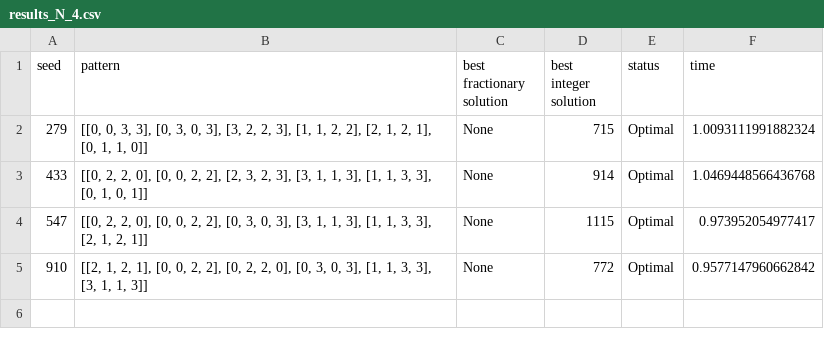
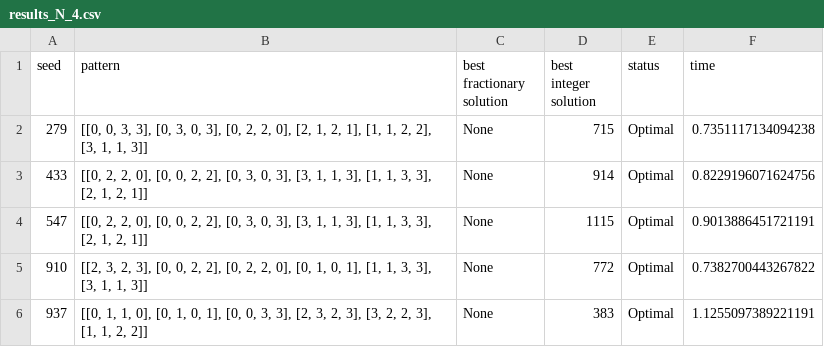
Before and after one commit to rbenatuilv/TTP-Study, a CSV file: instancesTTP/results_CP/results_N_4.csv, drawn as a sheet.

```diff
--- a/instancesTTP/results_CP/results_N_4.csv
+++ b/instancesTTP/results_CP/results_N_4.csv
@@ -1,5 +1,6 @@
 seed;pattern;best fractionary solution;best integer solution;status;time
-279;[[0, 0, 3, 3], [0, 3, 0, 3], [3, 2, 2, 3], [1, 1, 2, 2], [2, 1, 2, 1], [0, 1, 1, 0]];None;715;Optimal;1.0093111991882324
-433;[[0, 2, 2, 0], [0, 0, 2, 2], [2, 3, 2, 3], [3, 1, 1, 3], [1, 1, 3, 3], [0, 1, 0, 1]];None;914;Optimal;1.0469448566436768
-547;[[0, 2, 2, 0], [0, 0, 2, 2], [0, 3, 0, 3], [3, 1, 1, 3], [1, 1, 3, 3], [2, 1, 2, 1]];None;1115;Optimal;0.973952054977417
-910;[[2, 1, 2, 1], [0, 0, 2, 2], [0, 2, 2, 0], [0, 3, 0, 3], [1, 1, 3, 3], [3, 1, 1, 3]];None;772;Optimal;0.9577147960662842
+279;[[0, 0, 3, 3], [0, 3, 0, 3], [0, 2, 2, 0], [2, 1, 2, 1], [1, 1, 2, 2], [3, 1, 1, 3]];None;715;Optimal;0.7351117134094238
+433;[[0, 2, 2, 0], [0, 0, 2, 2], [0, 3, 0, 3], [3, 1, 1, 3], [1, 1, 3, 3], [2, 1, 2, 1]];None;914;Optimal;0.8229196071624756
+547;[[0, 2, 2, 0], [0, 0, 2, 2], [0, 3, 0, 3], [3, 1, 1, 3], [1, 1, 3, 3], [2, 1, 2, 1]];None;1115;Optimal;0.9013886451721191
+910;[[2, 3, 2, 3], [0, 0, 2, 2], [0, 2, 2, 0], [0, 1, 0, 1], [1, 1, 3, 3], [3, 1, 1, 3]];None;772;Optimal;0.7382700443267822
+937;[[0, 1, 1, 0], [0, 1, 0, 1], [0, 0, 3, 3], [2, 3, 2, 3], [3, 2, 2, 3], [1, 1, 2, 2]];None;383;Optimal;1.1255097389221191
```
Also changed, not shown: instancesTTP/results_IP Gen Col IP/results_N_4.csv, instancesTTP/results_MIP/results_N_4.csv, 5 other files.
